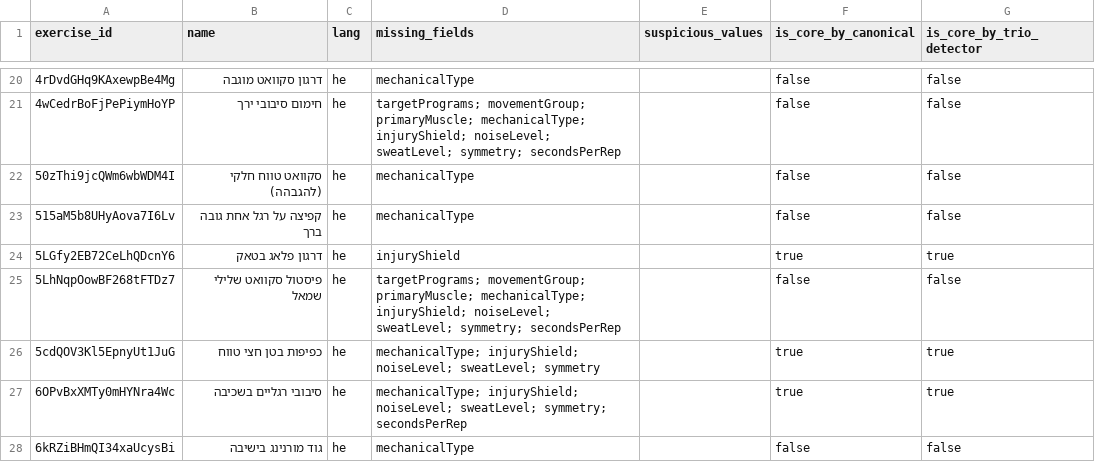
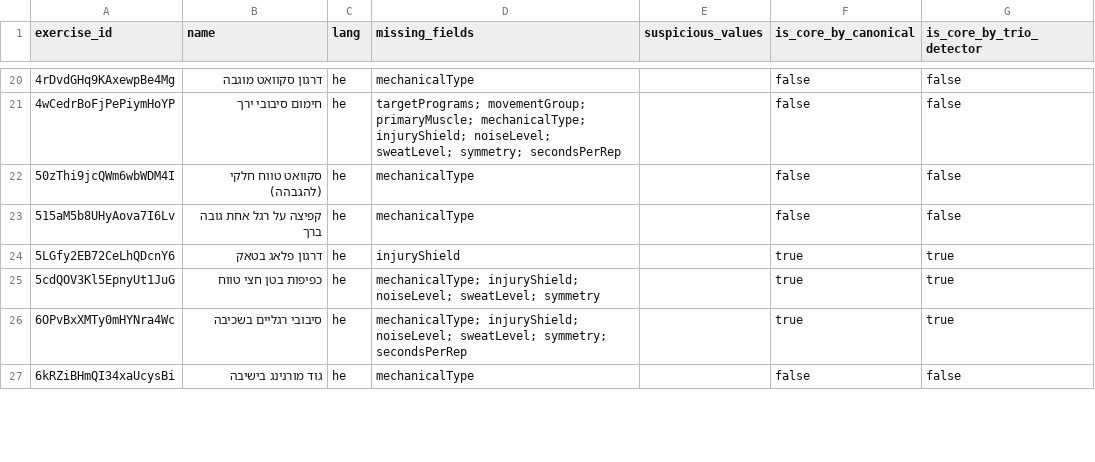
Before and after one commit to officeappout/out-run-app, a CSV file: docs/workout-engine/02-catalog-gaps.csv, drawn as a sheet; only a part is shown, gaps mark what is left out; the diff covers the shown part only.

```diff
--- a/docs/workout-engine/02-catalog-gaps.csv
+++ b/docs/workout-engine/02-catalog-gaps.csv
@@ -24,3 +24,2 @@ exercise_id,name,lang,missing_fields,suspicious_values,is_core_by_canonical,is_c
 5LGfy2EB72CeLhQDcnY6,דרגון פלאג בטאק,he,injuryShield,,true,true
-5LhNqpOowBF268tFTDz7,פיסטול סקוואט שלילי שמאל,he,targetPrograms; movementGroup; primaryMuscle; mechanicalType; injuryShield; noiseLevel; sweatLevel; symmetry; secondsPerRep,,false,false
 5cdQOV3Kl5EpnyUt1JuG,כפיפות בטן חצי טווח,he,mechanicalType; injuryShield; noiseLevel; sweatLevel; symmetry,,true,true
```
Also changed, not shown: 12 edited cells elsewhere in this file, docs/workout-engine/02-coverage-matrix.csv, 6 other files.
